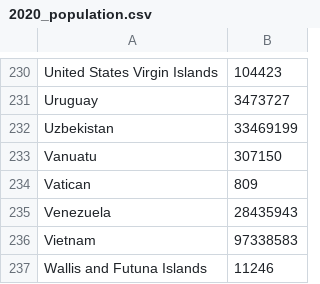
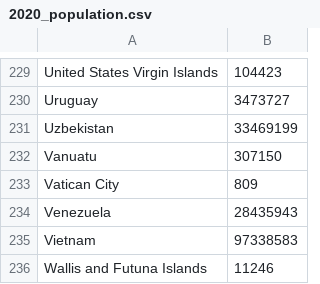
Before and after one commit to srosenfield23/Stan_PublicRepository, a CSV file: Github_Repo/data_week11/2020_population.csv, drawn as a sheet; only a part is shown, gaps mark what is left out; the diff covers the shown part only.

```diff
--- a/Github_Repo/data_week11/2020_population.csv
+++ b/Github_Repo/data_week11/2020_population.csv
@@ -233,3 +232,3 @@ Uzbekistan,33469199
 Vanuatu,307150
-Vatican,809
+Vatican City,809
 Venezuela,28435943
```
Also changed, not shown: 1 added row, 2 removed rows and 4 edited cells elsewhere in this file, Github_Repo/data_week11/covid19-14days_ago.csv, Github_Repo/data_week11/covid19-30days_ago.csv, 7 other files.
